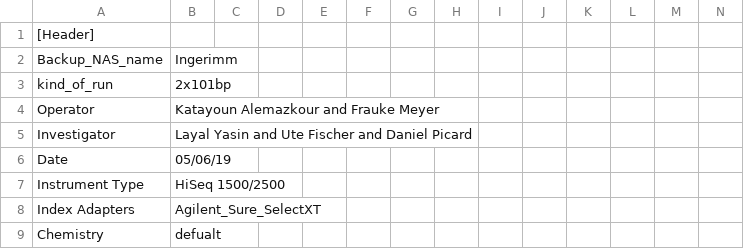
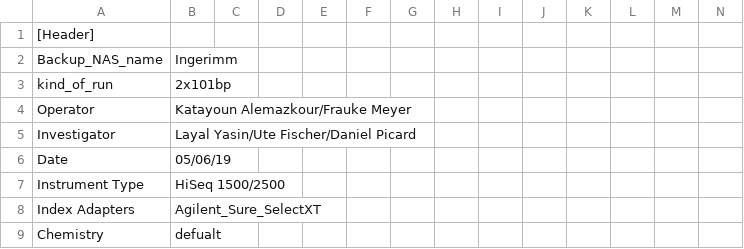
Before and after one commit to sjanssen2/spike, a CSV file: data/samplesheets/190605_SN737_0466_ACDP87ACXX_spike.csv, drawn as a sheet; only a part is shown.

Commit message:
Update 190605_SN737_0466_ACDP87ACXX_spike.csv

```diff
--- a/data/samplesheets/190605_SN737_0466_ACDP87ACXX_spike.csv
+++ b/data/samplesheets/190605_SN737_0466_ACDP87ACXX_spike.csv
@@ -3,4 +3,4 @@ Backup_NAS_name,Ingerimm,,,,,,,,,,,,
 kind_of_run,2x101bp,,,,,,,,,,,,
-Operator,Katayoun Alemazkour and Frauke Meyer,,,,,,,,,,,,
-Investigator,Layal Yasin and Ute Fischer and Daniel Picard,,,,,,,,,,,,
+Operator,Katayoun Alemazkour/Frauke Meyer,,,,,,,,,,,,
+Investigator,Layal Yasin/Ute Fischer/Daniel Picard,,,,,,,,,,,,
 Date,05/06/19,,,,,,,,,,,,
```
